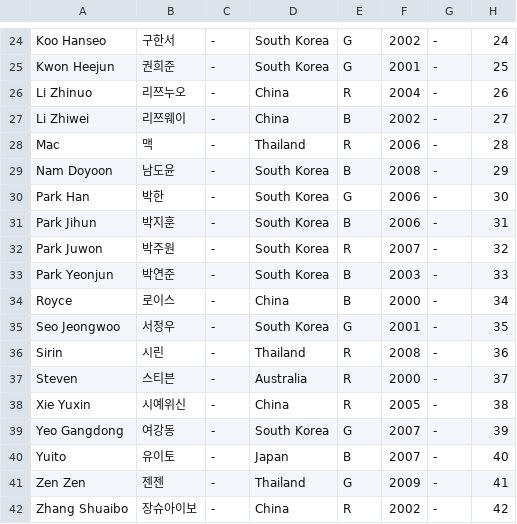
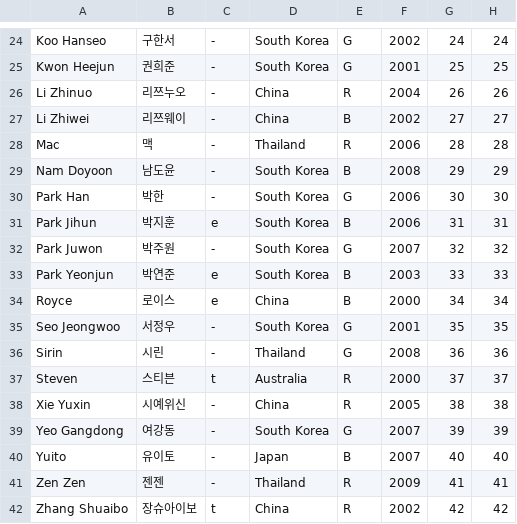
Before and after one commit to universeleague/universeleague.github.io, a CSV file: trainee_info.csv, drawn as a sheet; only a part is shown, gaps mark what is left out; the diff covers the shown part only; the diff names each change by its address in the sheet, - before the commit and + after, or states it on an @@ line.

```diff
--- a/trainee_info.csv
+++ b/trainee_info.csv
-G24: -
+G24: 24
-G25: -
+G25: 25
-G26: -
+G26: 26
-G27: -
+G27: 27
-G28: -
+G28: 28
-G29: -
+G29: 29
-G30: -
+G30: 30
-C31: -
+C31: e
-G31: -
+G31: 31
-E32: R
+E32: G
-G32: -
+G32: 32
-C33:C34: -
+C33:C34: e
-G33: -
+G33: 33
-G34: -
+G34: 34
-G35: -
+G35: 35
-E36: R
+E36: G
-G36: -
+G36: 36
-C37: -
+C37: t
-G37: -
+G37: 37
-G38: -
+G38: 38
-G39: -
+G39: 39
-G40: -
+G40: 40
-E41: G
+E41: R
-G41: -
+G41: 41
-C42: -
+C42: t
-G42: -
+G42: 42
```
Also changed, not shown: 33 edited cells elsewhere in this file.
